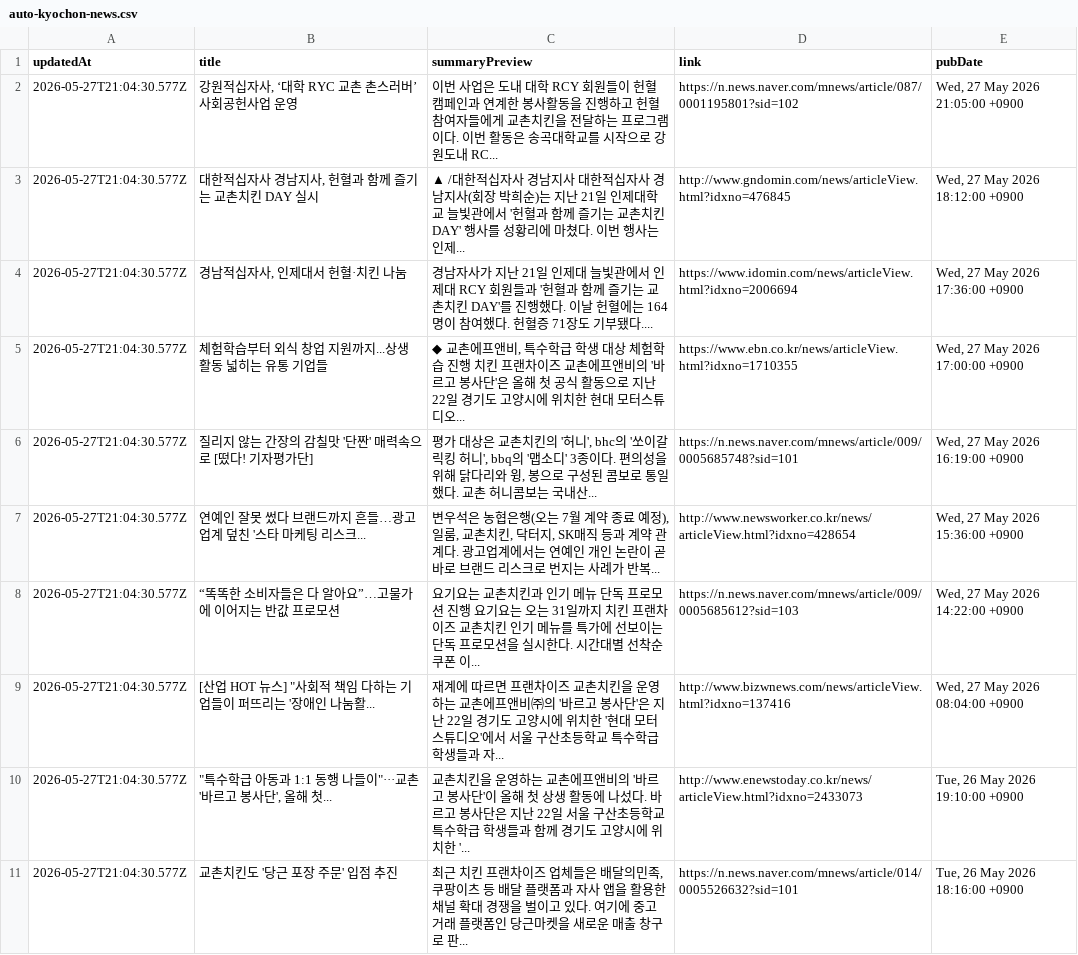
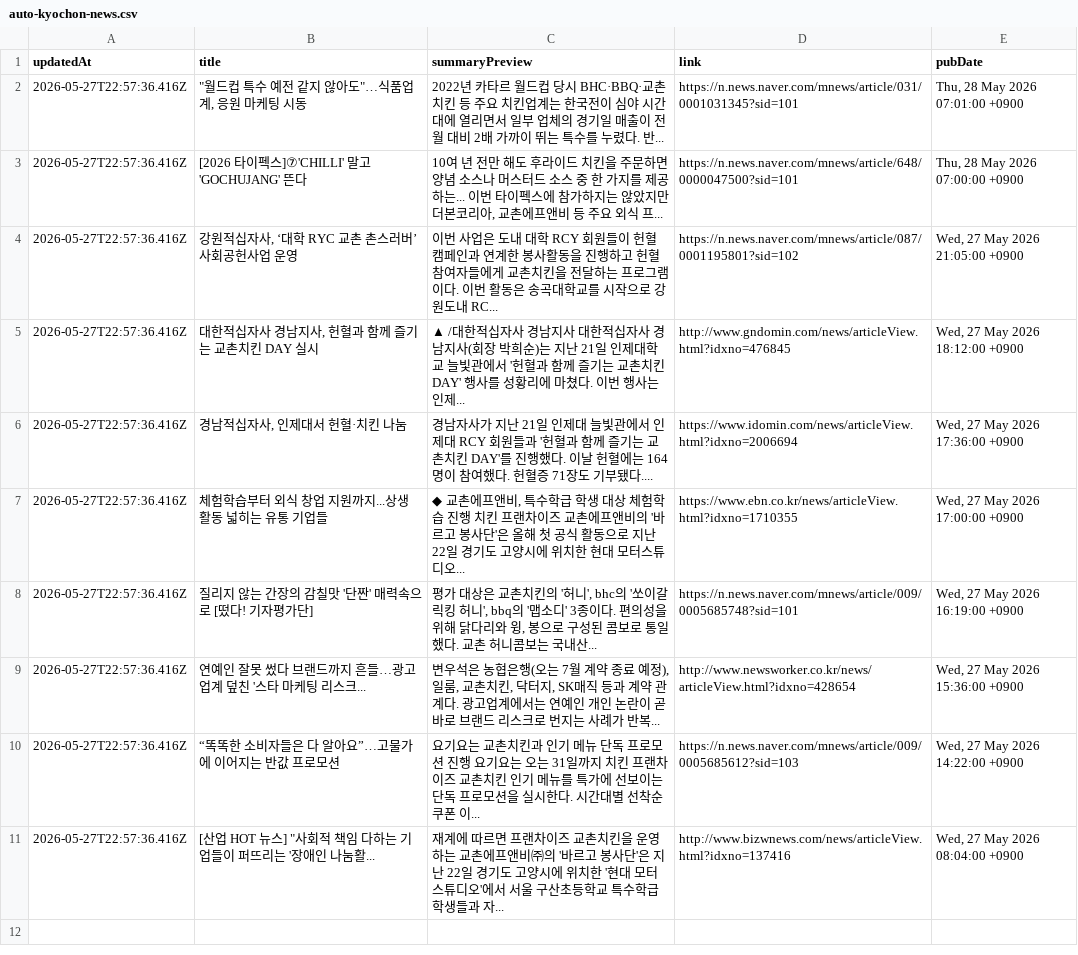
Before and after one commit to hermes-blue/chicken-mvp2-searching-style-cursor-, a CSV file: chicken-mvp/src/auto-kyochon-news.csv, drawn as a sheet.

```diff
--- a/chicken-mvp/src/auto-kyochon-news.csv
+++ b/chicken-mvp/src/auto-kyochon-news.csv
@@ -1,11 +1,11 @@
 "updatedAt","title","summaryPreview","link","pubDate"
-"2026-05-27T21:04:30.577Z","강원적십자사, ‘대학 RYC 교촌 촌스러버’ 사회공헌사업 운영","이번 사업은 도내 대학 RCY 회원들이 헌혈 캠페인과 연계한 봉사활동을 진행하고 헌혈 참여자들에게 교촌치킨을 전달하는 프로그램이다. 이번 활동은 송곡대학교를 시작으로 강원도내 RC...","https://n.news.naver.com/mnews/article/087/0001195801?sid=102","Wed, 27 May 2026 21:05:00 +0900"
-"2026-05-27T21:04:30.577Z","대한적십자사 경남지사, 헌혈과 함께 즐기는 교촌치킨 DAY 실시","▲ /대한적십자사 경남지사 대한적십자사 경남지사(회장 박희순)는 지난 21일 인제대학교 늘빛관에서 '헌혈과 함께 즐기는 교촌치킨 DAY' 행사를 성황리에 마쳤다. 이번 행사는 인제...","http://www.gndomin.com/news/articleView.html?idxno=476845","Wed, 27 May 2026 18:12:00 +0900"
-"2026-05-27T21:04:30.577Z","경남적십자사, 인제대서 헌혈·치킨 나눔","경남자사가 지난 21일 인제대 늘빛관에서 인제대 RCY 회원들과 '헌혈과 함께 즐기는 교촌치킨 DAY'를 진행했다. 이날 헌혈에는 164명이 참여했다. 헌혈증 71장도 기부됐다....","https://www.idomin.com/news/articleView.html?idxno=2006694","Wed, 27 May 2026 17:36:00 +0900"
-"2026-05-27T21:04:30.577Z","체험학습부터 외식 창업 지원까지...상생 활동 넓히는 유통 기업들","◆ 교촌에프앤비, 특수학급 학생 대상 체험학습 진행 치킨 프랜차이즈 교촌에프앤비의 '바르고 봉사단'은 올해 첫 공식 활동으로 지난 22일 경기도 고양시에 위치한 현대 모터스튜디오...","https://www.ebn.co.kr/news/articleView.html?idxno=1710355","Wed, 27 May 2026 17:00:00 +0900"
-"2026-05-27T21:04:30.577Z","질리지 않는 간장의 감칠맛 '단짠' 매력속으로 [떴다! 기자평가단]","평가 대상은 교촌치킨의 '허니', bhc의 '쏘이갈릭킹 허니', bbq의 '맵소디' 3종이다. 편의성을 위해 닭다리와 윙, 봉으로 구성된 콤보로 통일했다. 교촌 허니콤보는 국내산...","https://n.news.naver.com/mnews/article/009/0005685748?sid=101","Wed, 27 May 2026 16:19:00 +0900"
-"2026-05-27T21:04:30.577Z","연예인 잘못 썼다 브랜드까지 흔들…광고업계 덮친 '스타 마케팅 리스크...","변우석은 농협은행(오는 7월 계약 종료 예정), 일룸, 교촌치킨, 닥터지, SK매직 등과 계약 관계다. 광고업계에서는 연예인 개인 논란이 곧바로 브랜드 리스크로 번지는 사례가 반복...","http://www.newsworker.co.kr/news/articleView.html?idxno=428654","Wed, 27 May 2026 15:36:00 +0900"
-"2026-05-27T21:04:30.577Z","“똑똑한 소비자들은 다 알아요”…고물가에 이어지는 반값 프로모션","요기요는 교촌치킨과 인기 메뉴 단독 프로모션 진행 요기요는 오는 31일까지 치킨 프랜차이즈 교촌치킨 인기 메뉴를 특가에 선보이는 단독 프로모션을 실시한다. 시간대별 선착순 쿠폰 이...","https://n.news.naver.com/mnews/article/009/0005685612?sid=103","Wed, 27 May 2026 14:22:00 +0900"
-"2026-05-27T21:04:30.577Z","[산업 HOT 뉴스] ""사회적 책임 다하는 기업들이 퍼뜨리는 '장애인 나눔활...","재계에 따르면 프랜차이즈 교촌치킨을 운영하는 교촌에프앤비㈜의 '바르고 봉사단'은 지난 22일 경기도 고양시에 위치한 '현대 모터스튜디오'에서 서울 구산초등학교 특수학급 학생들과 자...","http://www.bizwnews.com/news/articleView.html?idxno=137416","Wed, 27 May 2026 08:04:00 +0900"
-"2026-05-27T21:04:30.577Z","""특수학급 아동과 1:1 동행 나들이""···교촌 '바르고 봉사단', 올해 첫...","교촌치킨을 운영하는 교촌에프앤비의 '바르고 봉사단'이 올해 첫 상생 활동에 나섰다. 바르고 봉사단은 지난 22일 서울 구산초등학교 특수학급 학생들과 함께 경기도 고양시에 위치한 '...","http://www.enewstoday.co.kr/news/articleView.html?idxno=2433073","Tue, 26 May 2026 19:10:00 +0900"
-"2026-05-27T21:04:30.577Z","교촌치킨도 '당근 포장 주문' 입점 추진","최근 치킨 프랜차이즈 업체들은 배달의민족, 쿠팡이츠 등 배달 플랫폼과 자사 앱을 활용한 채널 확대 경쟁을 벌이고 있다. 여기에 중고 거래 플랫폼인 당근마켓을 새로운 매출 창구로 판...","https://n.news.naver.com/mnews/article/014/0005526632?sid=101","Tue, 26 May 2026 18:16:00 +0900"
+"2026-05-27T22:57:36.416Z","""월드컵 특수 예전 같지 않아도""…식품업계, 응원 마케팅 시동","2022년 카타르 월드컵 당시 BHC·BBQ·교촌치킨 등 주요 치킨업계는 한국전이 심야 시간대에 열리면서 일부 업체의 경기일 매출이 전월 대비 2배 가까이 뛰는 특수를 누렸다. 반...","https://n.news.naver.com/mnews/article/031/0001031345?sid=101","Thu, 28 May 2026 07:01:00 +0900"
+"2026-05-27T22:57:36.416Z","[2026 타이펙스]⑦'CHILLI' 말고 'GOCHUJANG' 뜬다","10여 년 전만 해도 후라이드 치킨을 주문하면 양념 소스나 머스터드 소스 중 한 가지를 제공하는... 이번 타이펙스에 참가하지는 않았지만 더본코리아, 교촌에프앤비 등 주요 외식 프...","https://n.news.naver.com/mnews/article/648/0000047500?sid=101","Thu, 28 May 2026 07:00:00 +0900"
+"2026-05-27T22:57:36.416Z","강원적십자사, ‘대학 RYC 교촌 촌스러버’ 사회공헌사업 운영","이번 사업은 도내 대학 RCY 회원들이 헌혈 캠페인과 연계한 봉사활동을 진행하고 헌혈 참여자들에게 교촌치킨을 전달하는 프로그램이다. 이번 활동은 송곡대학교를 시작으로 강원도내 RC...","https://n.news.naver.com/mnews/article/087/0001195801?sid=102","Wed, 27 May 2026 21:05:00 +0900"
+"2026-05-27T22:57:36.416Z","대한적십자사 경남지사, 헌혈과 함께 즐기는 교촌치킨 DAY 실시","▲ /대한적십자사 경남지사 대한적십자사 경남지사(회장 박희순)는 지난 21일 인제대학교 늘빛관에서 '헌혈과 함께 즐기는 교촌치킨 DAY' 행사를 성황리에 마쳤다. 이번 행사는 인제...","http://www.gndomin.com/news/articleView.html?idxno=476845","Wed, 27 May 2026 18:12:00 +0900"
+"2026-05-27T22:57:36.416Z","경남적십자사, 인제대서 헌혈·치킨 나눔","경남자사가 지난 21일 인제대 늘빛관에서 인제대 RCY 회원들과 '헌혈과 함께 즐기는 교촌치킨 DAY'를 진행했다. 이날 헌혈에는 164명이 참여했다. 헌혈증 71장도 기부됐다....","https://www.idomin.com/news/articleView.html?idxno=2006694","Wed, 27 May 2026 17:36:00 +0900"
+"2026-05-27T22:57:36.416Z","체험학습부터 외식 창업 지원까지...상생 활동 넓히는 유통 기업들","◆ 교촌에프앤비, 특수학급 학생 대상 체험학습 진행 치킨 프랜차이즈 교촌에프앤비의 '바르고 봉사단'은 올해 첫 공식 활동으로 지난 22일 경기도 고양시에 위치한 현대 모터스튜디오...","https://www.ebn.co.kr/news/articleView.html?idxno=1710355","Wed, 27 May 2026 17:00:00 +0900"
+"2026-05-27T22:57:36.416Z","질리지 않는 간장의 감칠맛 '단짠' 매력속으로 [떴다! 기자평가단]","평가 대상은 교촌치킨의 '허니', bhc의 '쏘이갈릭킹 허니', bbq의 '맵소디' 3종이다. 편의성을 위해 닭다리와 윙, 봉으로 구성된 콤보로 통일했다. 교촌 허니콤보는 국내산...","https://n.news.naver.com/mnews/article/009/0005685748?sid=101","Wed, 27 May 2026 16:19:00 +0900"
+"2026-05-27T22:57:36.416Z","연예인 잘못 썼다 브랜드까지 흔들…광고업계 덮친 '스타 마케팅 리스크...","변우석은 농협은행(오는 7월 계약 종료 예정), 일룸, 교촌치킨, 닥터지, SK매직 등과 계약 관계다. 광고업계에서는 연예인 개인 논란이 곧바로 브랜드 리스크로 번지는 사례가 반복...","http://www.newsworker.co.kr/news/articleView.html?idxno=428654","Wed, 27 May 2026 15:36:00 +0900"
+"2026-05-27T22:57:36.416Z","“똑똑한 소비자들은 다 알아요”…고물가에 이어지는 반값 프로모션","요기요는 교촌치킨과 인기 메뉴 단독 프로모션 진행 요기요는 오는 31일까지 치킨 프랜차이즈 교촌치킨 인기 메뉴를 특가에 선보이는 단독 프로모션을 실시한다. 시간대별 선착순 쿠폰 이...","https://n.news.naver.com/mnews/article/009/0005685612?sid=103","Wed, 27 May 2026 14:22:00 +0900"
+"2026-05-27T22:57:36.416Z","[산업 HOT 뉴스] ""사회적 책임 다하는 기업들이 퍼뜨리는 '장애인 나눔활...","재계에 따르면 프랜차이즈 교촌치킨을 운영하는 교촌에프앤비㈜의 '바르고 봉사단'은 지난 22일 경기도 고양시에 위치한 '현대 모터스튜디오'에서 서울 구산초등학교 특수학급 학생들과 자...","http://www.bizwnews.com/news/articleView.html?idxno=137416","Wed, 27 May 2026 08:04:00 +0900"
```
Also changed, not shown: 1 other file.
